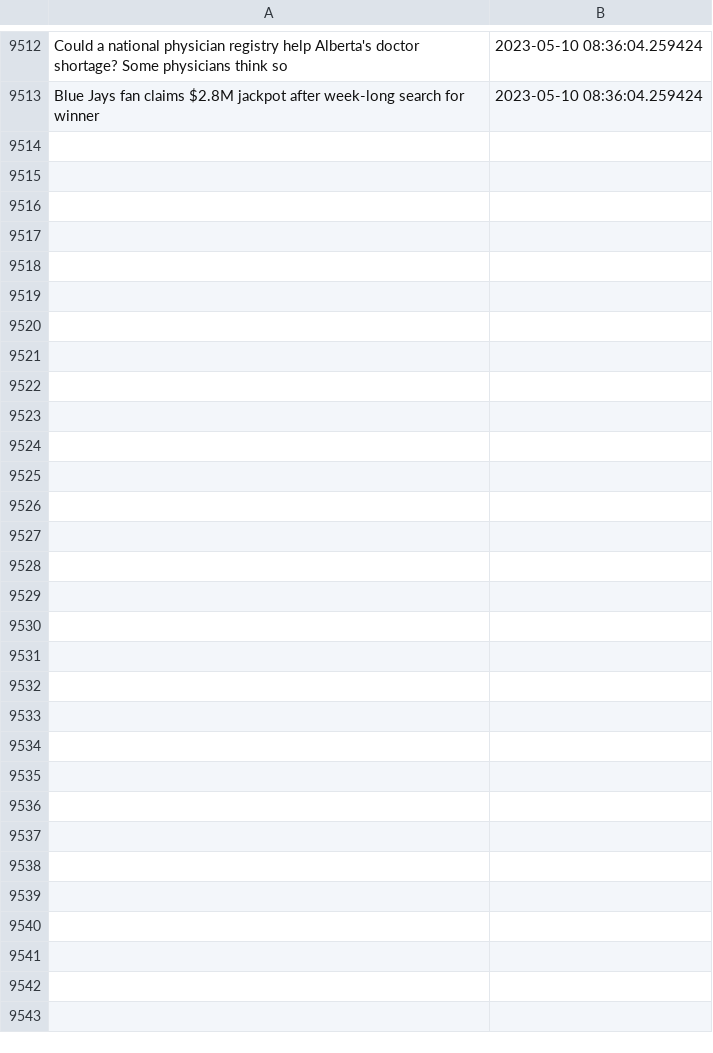
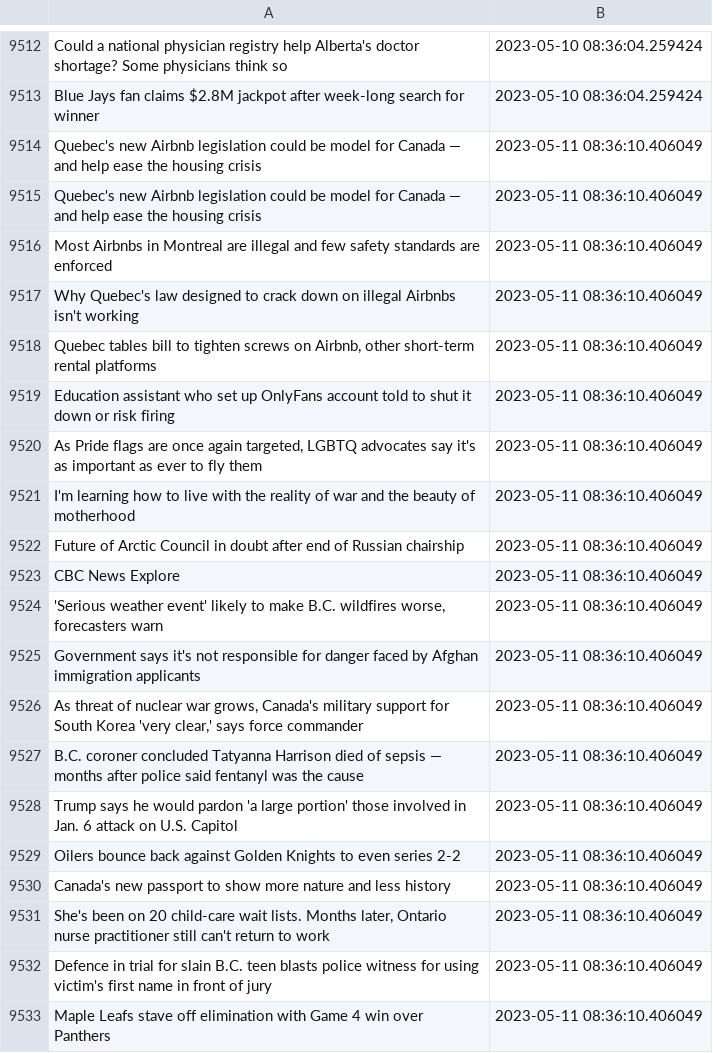
Before and after one commit to dexmcmillan/cbc-homepage-screenshots, a CSV file: data/headlines.csv, drawn as a sheet; only a part is shown, gaps mark what is left out; the diff covers the shown part only; the diff names each change by its address in the sheet, - before the commit and + after, or states it on an @@ line.

```diff
--- a/data/headlines.csv
+++ b/data/headlines.csv
+row 9514: Quebec's new Airbnb legislation could be model for Canada — and help ease the housing crisis | 2023-05-11 08:36:10.406049
+row 9515: Quebec's new Airbnb legislation could be model for Canada — and help ease the housing crisis | 2023-05-11 08:36:10.406049
+row 9516: Most Airbnbs in Montreal are illegal and few safety standards are enforced | 2023-05-11 08:36:10.406049
+row 9517: Why Quebec's law designed to crack down on illegal Airbnbs isn't working | 2023-05-11 08:36:10.406049
+row 9518: Quebec tables bill to tighten screws on Airbnb, other short-term rental platforms | 2023-05-11 08:36:10.406049
+row 9519: Education assistant who set up OnlyFans account told to shut it down or risk firing | 2023-05-11 08:36:10.406049
+row 9520: As Pride flags are once again targeted, LGBTQ advocates say it's as important as ever to fly them | 2023-05-11 08:36:10.406049
+row 9521: I'm learning how to live with the reality of war and the beauty of motherhood | 2023-05-11 08:36:10.406049
+row 9522: Future of Arctic Council in doubt after end of Russian chairship | 2023-05-11 08:36:10.406049
+row 9523: CBC News Explore | 2023-05-11 08:36:10.406049
+row 9524: 'Serious weather event' likely to make B.C. wildfires worse, forecasters warn | 2023-05-11 08:36:10.406049
+row 9525: Government says it's not responsible for danger faced by Afghan immigration applicants | 2023-05-11 08:36:10.406049
+row 9526: As threat of nuclear war grows, Canada's military support for South Korea 'very clear,' says force commander | 2023-05-11 08:36:10.406049
+row 9527: B.C. coroner concluded Tatyanna Harrison died of sepsis — months after police said fentanyl was the cause | 2023-05-11 08:36:10.406049
+row 9528: Trump says he would pardon 'a large portion' those involved in Jan. 6 attack on U.S. Capitol | 2023-05-11 08:36:10.406049
+row 9529: Oilers bounce back against Golden Knights to even series 2-2 | 2023-05-11 08:36:10.406049
+row 9530: Canada's new passport to show more nature and less history | 2023-05-11 08:36:10.406049
+row 9531: She's been on 20 child-care wait lists. Months later, Ontario nurse practitioner still can't return to work | 2023-05-11 08:36:10.406049
+row 9532: Defence in trial for slain B.C. teen blasts police witness for using victim's first name in front of jury | 2023-05-11 08:36:10.406049
+row 9533: Maple Leafs stave off elimination with Game 4 win over Panthers | 2023-05-11 08:36:10.406049
```
Also changed, not shown: 13 added rows elsewhere in this file.
